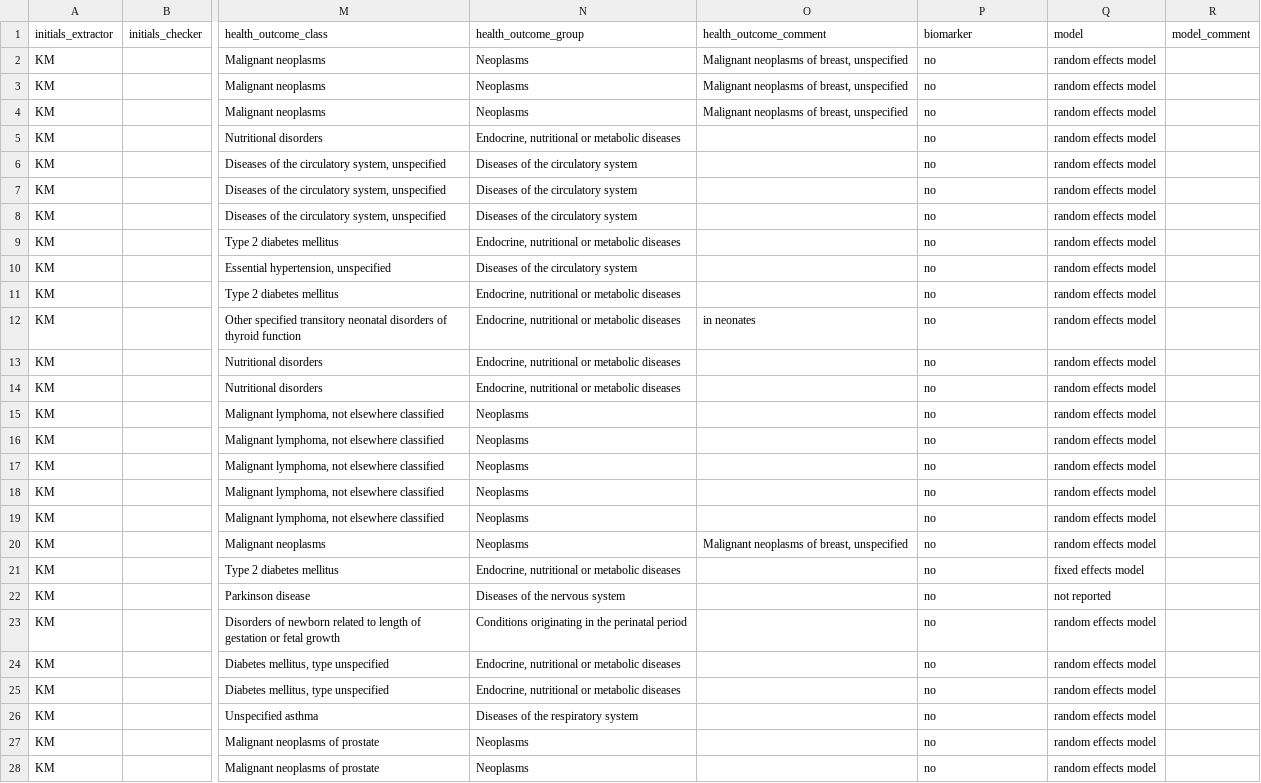
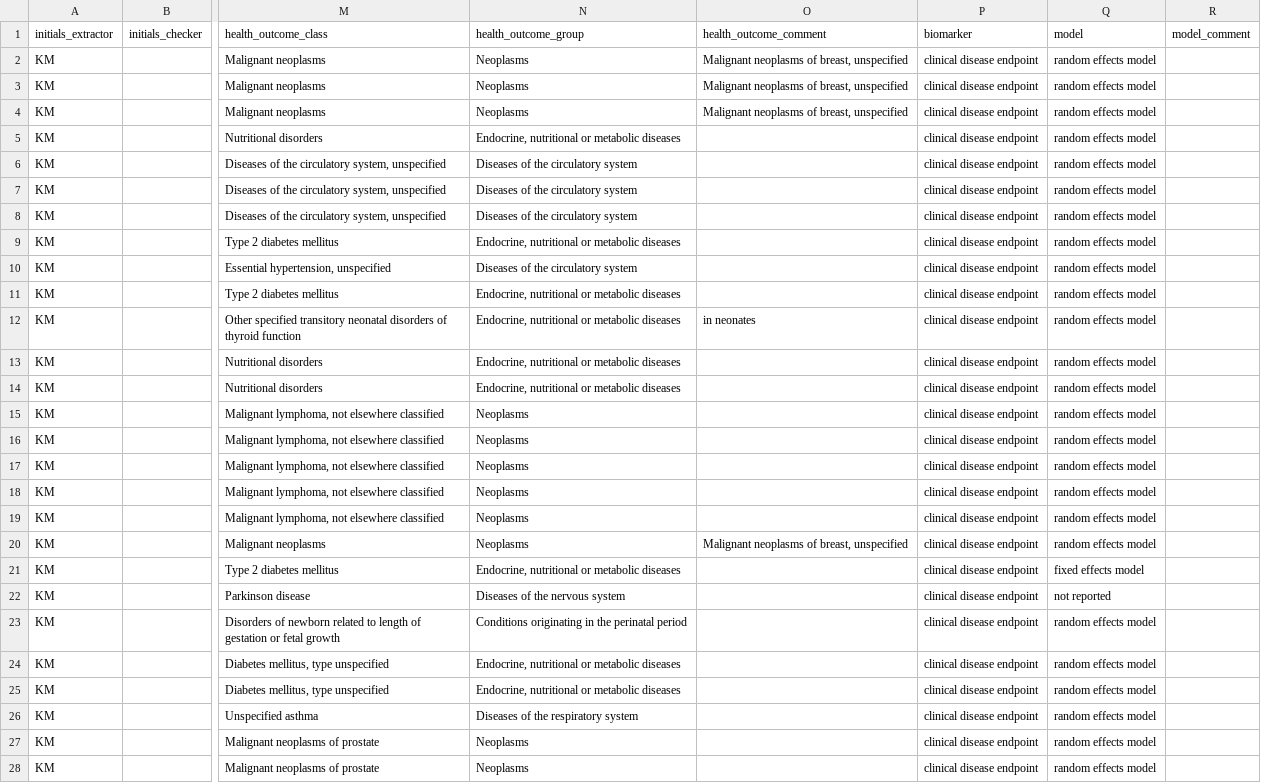
Before and after one commit to KyleMorrison99/organochlorine_metameta, a CSV file: data/organochlorine_meta_meta_data.csv, drawn as a sheet; only a part is shown, gaps mark what is left out; the diff covers the shown part only; the diff names each change by its address in the sheet, - before the commit and + after, or states it on an @@ line.

```diff
--- a/data/organochlorine_meta_meta_data.csv
+++ b/data/organochlorine_meta_meta_data.csv
-P2:P28 (biomarker): no
+P2:P28 (biomarker): clinical disease endpoint
```
Also changed, not shown: 102 edited cells elsewhere in this file, 6 other files.
